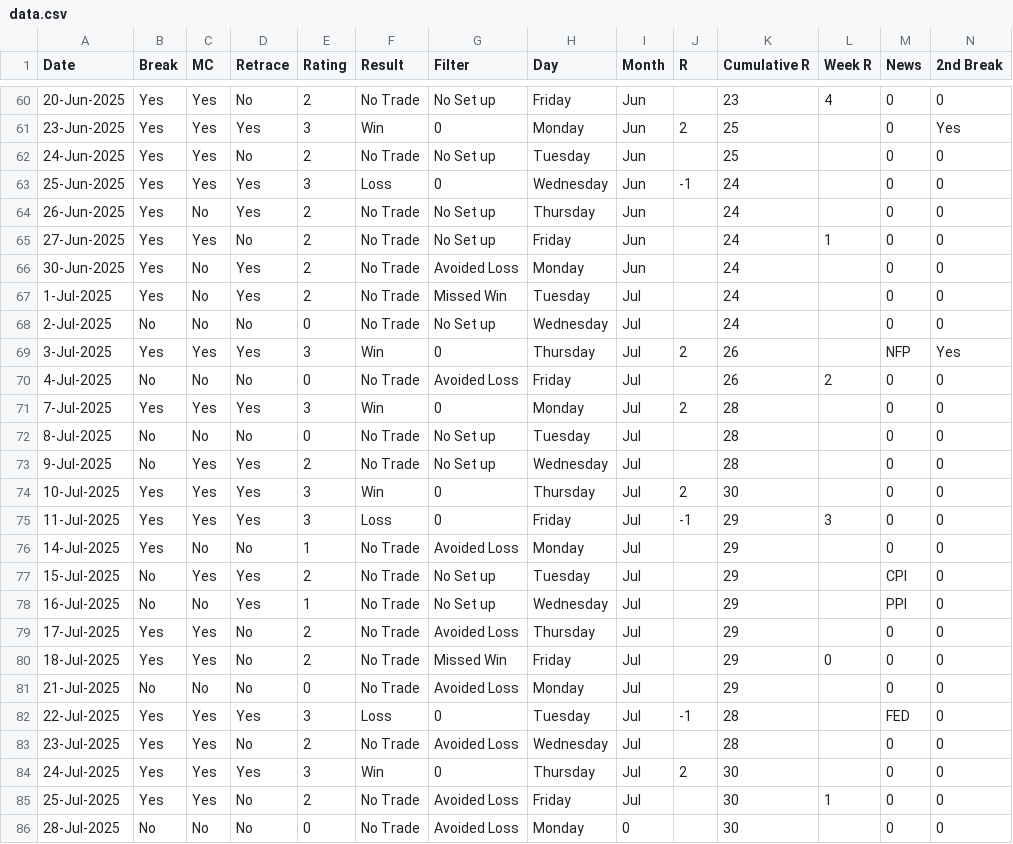
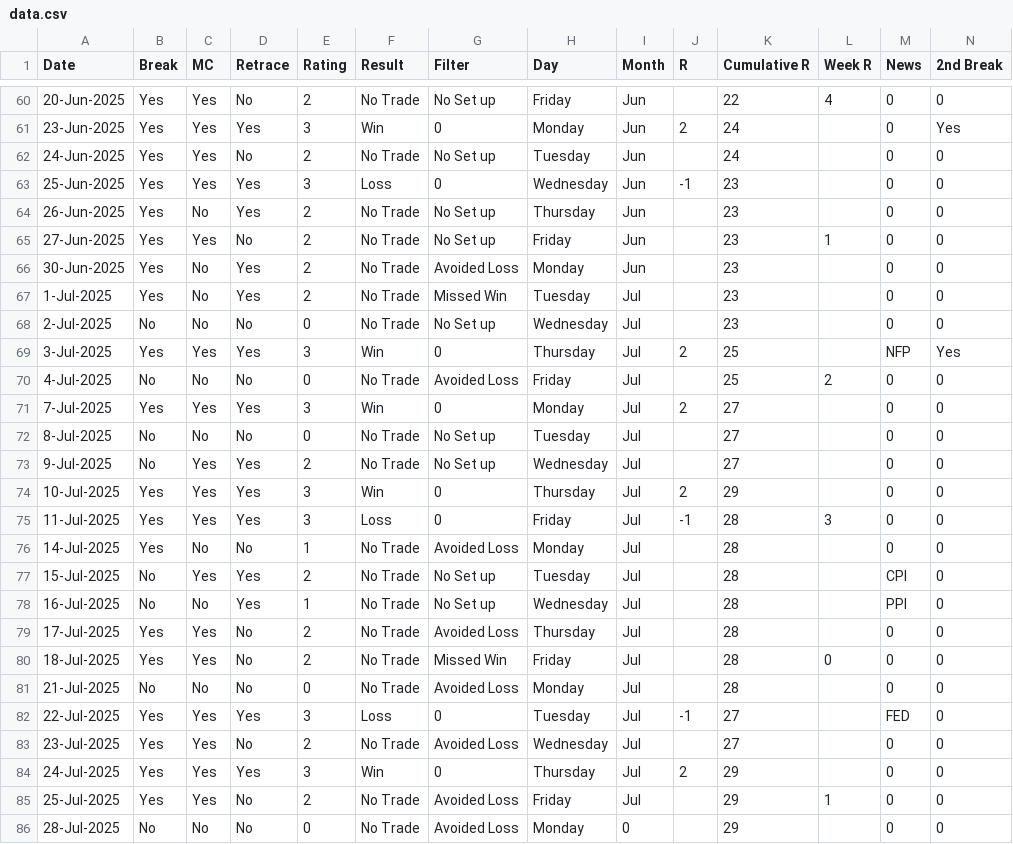
Before and after one commit to bigdog0303/Trade-Dashboard, a CSV file: data.csv, drawn as a sheet; only a part is shown, gaps mark what is left out; the diff covers the shown part only.

```diff
--- a/data.csv
+++ b/data.csv
@@ -60,27 +60,27 @@ Date,Break,MC,Retrace,Rating,Result,Filter,Day,Month,R,Cumulative R,Week R,News,
-20-Jun-2025,Yes,Yes,No,2,No Trade,No Set up,Friday,Jun,,23,4,0,0
-23-Jun-2025,Yes,Yes,Yes,3,Win,0,Monday,Jun,2,25,,0,Yes
-24-Jun-2025,Yes,Yes,No,2,No Trade,No Set up,Tuesday,Jun,,25,,0,0
-25-Jun-2025,Yes,Yes,Yes,3,Loss,0,Wednesday,Jun,-1,24,,0,0
-26-Jun-2025,Yes,No,Yes,2,No Trade,No Set up,Thursday,Jun,,24,,0,0
-27-Jun-2025,Yes,Yes,No,2,No Trade,No Set up,Friday,Jun,,24,1,0,0
-30-Jun-2025,Yes,No,Yes,2,No Trade,Avoided Loss,Monday,Jun,,24,,0,0
-1-Jul-2025,Yes,No,Yes,2,No Trade,Missed Win,Tuesday,Jul,,24,,0,0
-2-Jul-2025,No,No,No,0,No Trade,No Set up,Wednesday,Jul,,24,,0,0
-3-Jul-2025,Yes,Yes,Yes,3,Win,0,Thursday,Jul,2,26,,NFP,Yes
-4-Jul-2025,No,No,No,0,No Trade,Avoided Loss,Friday,Jul,,26,2,0,0
-7-Jul-2025,Yes,Yes,Yes,3,Win,0,Monday,Jul,2,28,,0,0
-8-Jul-2025,No,No,No,0,No Trade,No Set up,Tuesday,Jul,,28,,0,0
-9-Jul-2025,No,Yes,Yes,2,No Trade,No Set up,Wednesday,Jul,,28,,0,0
-10-Jul-2025,Yes,Yes,Yes,3,Win,0,Thursday,Jul,2,30,,0,0
-11-Jul-2025,Yes,Yes,Yes,3,Loss,0,Friday,Jul,-1,29,3,0,0
-14-Jul-2025,Yes,No,No,1,No Trade,Avoided Loss,Monday,Jul,,29,,0,0
-15-Jul-2025,No,Yes,Yes,2,No Trade,No Set up,Tuesday,Jul,,29,,CPI,0
-16-Jul-2025,No,No,Yes,1,No Trade,No Set up,Wednesday,Jul,,29,,PPI,0
-17-Jul-2025,Yes,Yes,No,2,No Trade,Avoided Loss,Thursday,Jul,,29,,0,0
-18-Jul-2025,Yes,Yes,No,2,No Trade,Missed Win,Friday,Jul,,29,0,0,0
-21-Jul-2025,No,No,No,0,No Trade,Avoided Loss,Monday,Jul,,29,,0,0
-22-Jul-2025,Yes,Yes,Yes,3,Loss,0,Tuesday,Jul,-1,28,,FED,0
-23-Jul-2025,Yes,Yes,No,2,No Trade,Avoided Loss,Wednesday,Jul,,28,,0,0
-24-Jul-2025,Yes,Yes,Yes,3,Win,0,Thursday,Jul,2,30,,0,0
-25-Jul-2025,Yes,Yes,No,2,No Trade,Avoided Loss,Friday,Jul,,30,1,0,0
-28-Jul-2025,No,No,No,0,No Trade,Avoided Loss,Monday,0,,30,,0,0
+20-Jun-2025,Yes,Yes,No,2,No Trade,No Set up,Friday,Jun,,22,4,0,0
+23-Jun-2025,Yes,Yes,Yes,3,Win,0,Monday,Jun,2,24,,0,Yes
+24-Jun-2025,Yes,Yes,No,2,No Trade,No Set up,Tuesday,Jun,,24,,0,0
+25-Jun-2025,Yes,Yes,Yes,3,Loss,0,Wednesday,Jun,-1,23,,0,0
+26-Jun-2025,Yes,No,Yes,2,No Trade,No Set up,Thursday,Jun,,23,,0,0
+27-Jun-2025,Yes,Yes,No,2,No Trade,No Set up,Friday,Jun,,23,1,0,0
+30-Jun-2025,Yes,No,Yes,2,No Trade,Avoided Loss,Monday,Jun,,23,,0,0
+1-Jul-2025,Yes,No,Yes,2,No Trade,Missed Win,Tuesday,Jul,,23,,0,0
+2-Jul-2025,No,No,No,0,No Trade,No Set up,Wednesday,Jul,,23,,0,0
+3-Jul-2025,Yes,Yes,Yes,3,Win,0,Thursday,Jul,2,25,,NFP,Yes
+4-Jul-2025,No,No,No,0,No Trade,Avoided Loss,Friday,Jul,,25,2,0,0
+7-Jul-2025,Yes,Yes,Yes,3,Win,0,Monday,Jul,2,27,,0,0
+8-Jul-2025,No,No,No,0,No Trade,No Set up,Tuesday,Jul,,27,,0,0
+9-Jul-2025,No,Yes,Yes,2,No Trade,No Set up,Wednesday,Jul,,27,,0,0
+10-Jul-2025,Yes,Yes,Yes,3,Win,0,Thursday,Jul,2,29,,0,0
+11-Jul-2025,Yes,Yes,Yes,3,Loss,0,Friday,Jul,-1,28,3,0,0
+14-Jul-2025,Yes,No,No,1,No Trade,Avoided Loss,Monday,Jul,,28,,0,0
+15-Jul-2025,No,Yes,Yes,2,No Trade,No Set up,Tuesday,Jul,,28,,CPI,0
+16-Jul-2025,No,No,Yes,1,No Trade,No Set up,Wednesday,Jul,,28,,PPI,0
+17-Jul-2025,Yes,Yes,No,2,No Trade,Avoided Loss,Thursday,Jul,,28,,0,0
+18-Jul-2025,Yes,Yes,No,2,No Trade,Missed Win,Friday,Jul,,28,0,0,0
+21-Jul-2025,No,No,No,0,No Trade,Avoided Loss,Monday,Jul,,28,,0,0
+22-Jul-2025,Yes,Yes,Yes,3,Loss,0,Tuesday,Jul,-1,27,,FED,0
+23-Jul-2025,Yes,Yes,No,2,No Trade,Avoided Loss,Wednesday,Jul,,27,,0,0
+24-Jul-2025,Yes,Yes,Yes,3,Win,0,Thursday,Jul,2,29,,0,0
+25-Jul-2025,Yes,Yes,No,2,No Trade,Avoided Loss,Friday,Jul,,29,1,0,0
+28-Jul-2025,No,No,No,0,No Trade,Avoided Loss,Monday,0,,29,,0,0
```
Also changed, not shown: 150 edited cells elsewhere in this file.
